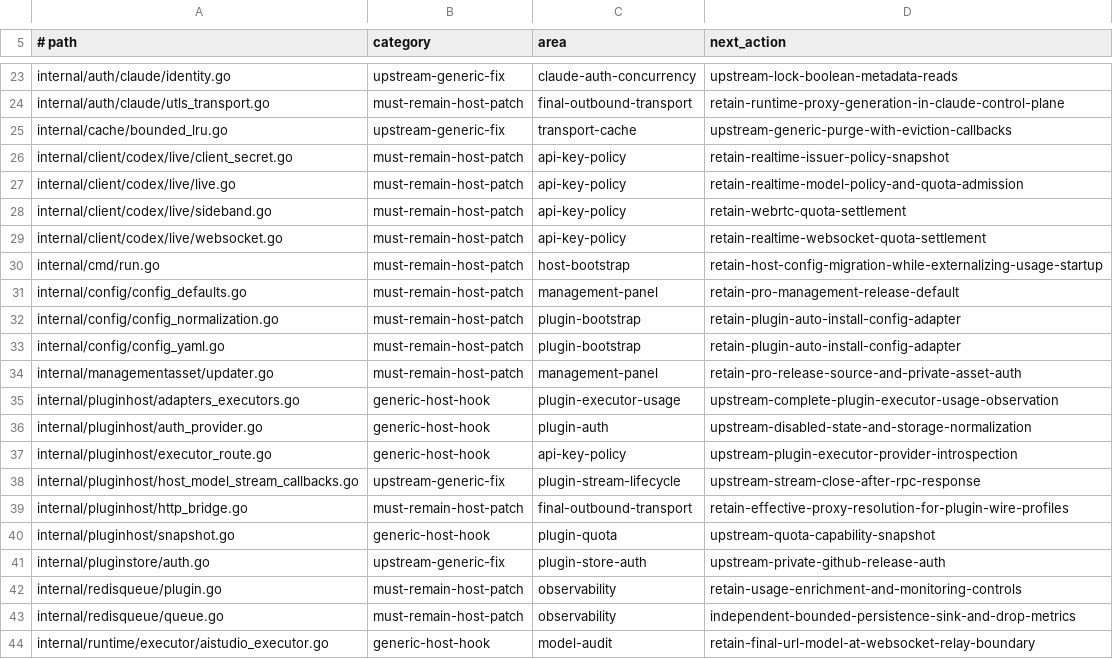
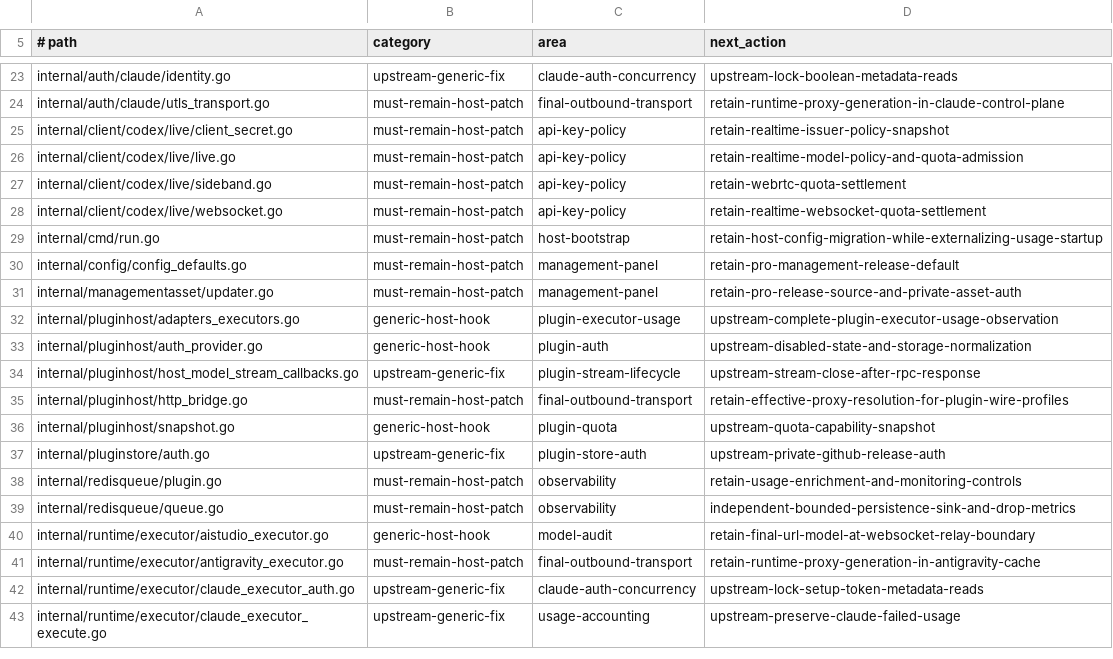
Before and after one commit to Aegink/CLIProxyAPI-Pro, a TSV file: scripts/validation/contracts/core-upstream-modified-files.ownership.tsv, drawn as a sheet; only a part is shown, gaps mark what is left out; the shorter side is filled out with more unchanged rows.

Commit message:
refactor: reduce native upstream patch surface

```diff
--- a/scripts/validation/contracts/core-upstream-modified-files.ownership.tsv
+++ b/scripts/validation/contracts/core-upstream-modified-files.ownership.tsv
@@ -24,3 +24,2 @@ internal/auth/claude/identity.go	upstream-generic-fix	claude-auth-concurrency	up
 internal/auth/claude/utls_transport.go	must-remain-host-patch	final-outbound-transport	retain-runtime-proxy-generation-in-claude-control-plane
-internal/cache/bounded_lru.go	upstream-generic-fix	transport-cache	upstream-generic-purge-with-eviction-callbacks
 internal/client/codex/live/client_secret.go	must-remain-host-patch	api-key-policy	retain-realtime-issuer-policy-snapshot
@@ -31,4 +30,2 @@ internal/cmd/run.go	must-remain-host-patch	host-bootstrap	retain-host-config-mig
 internal/config/config_defaults.go	must-remain-host-patch	management-panel	retain-pro-management-release-default
-internal/config/config_normalization.go	must-remain-host-patch	plugin-bootstrap	retain-plugin-auto-install-config-adapter
-internal/config/config_yaml.go	must-remain-host-patch	plugin-bootstrap	retain-plugin-auto-install-config-adapter
 internal/managementasset/updater.go	must-remain-host-patch	management-panel	retain-pro-release-source-and-private-asset-auth
@@ -36,3 +33,2 @@ internal/pluginhost/adapters_executors.go	generic-host-hook	plugin-executor-usag
 internal/pluginhost/auth_provider.go	generic-host-hook	plugin-auth	upstream-disabled-state-and-storage-normalization
-internal/pluginhost/executor_route.go	generic-host-hook	api-key-policy	upstream-plugin-executor-provider-introspection
 internal/pluginhost/host_model_stream_callbacks.go	upstream-generic-fix	plugin-stream-lifecycle	upstream-stream-close-after-rpc-response
```
Also changed, not shown: 19 other files.
